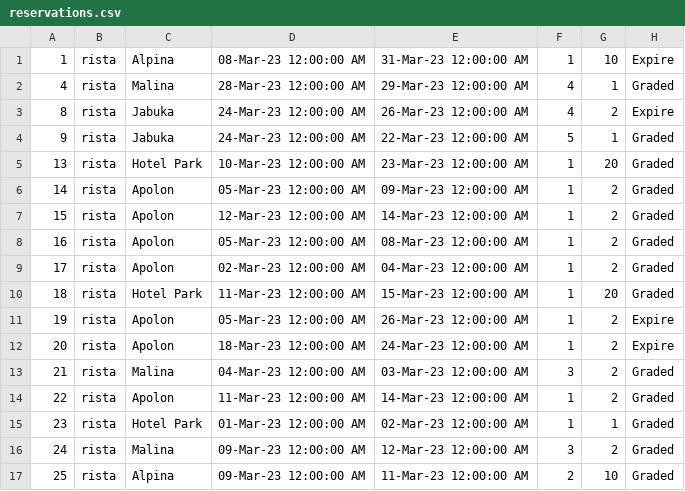
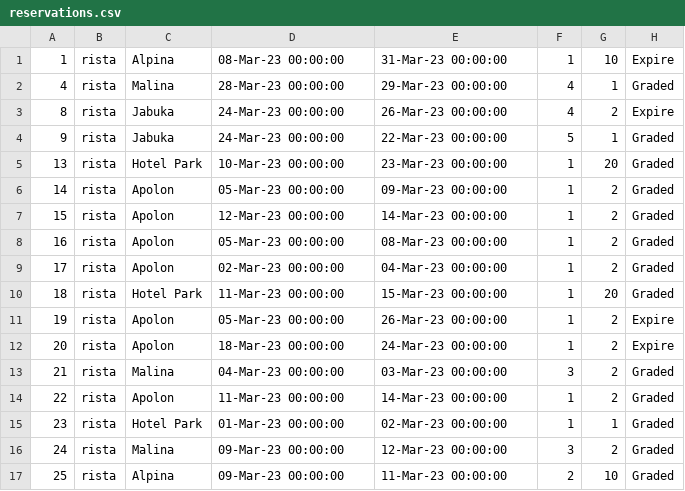
Before and after one commit to Nikola045/TuristickaAgencija, a CSV file: InitialProject/InitialProject/Resources/Data/reservations.csv, drawn as a sheet; only a part is shown; the diff covers the shown part only.

```diff
--- a/InitialProject/InitialProject/Resources/Data/reservations.csv
+++ b/InitialProject/InitialProject/Resources/Data/reservations.csv
@@ -1,17 +1,17 @@
-1|rista|Alpina|08-Mar-23 12:00:00 AM|31-Mar-23 12:00:00 AM|1|10|Expire
-4|rista|Malina|28-Mar-23 12:00:00 AM|29-Mar-23 12:00:00 AM|4|1|Graded
-8|rista|Jabuka|24-Mar-23 12:00:00 AM|26-Mar-23 12:00:00 AM|4|2|Expire
-9|rista|Jabuka|24-Mar-23 12:00:00 AM|22-Mar-23 12:00:00 AM|5|1|Graded
-13|rista|Hotel Park|10-Mar-23 12:00:00 AM|23-Mar-23 12:00:00 AM|1|20|Graded
-14|rista|Apolon|05-Mar-23 12:00:00 AM|09-Mar-23 12:00:00 AM|1|2|Graded
-15|rista|Apolon|12-Mar-23 12:00:00 AM|14-Mar-23 12:00:00 AM|1|2|Graded
-16|rista|Apolon|05-Mar-23 12:00:00 AM|08-Mar-23 12:00:00 AM|1|2|Graded
-17|rista|Apolon|02-Mar-23 12:00:00 AM|04-Mar-23 12:00:00 AM|1|2|Graded
-18|rista|Hotel Park|11-Mar-23 12:00:00 AM|15-Mar-23 12:00:00 AM|1|20|Graded
-19|rista|Apolon|05-Mar-23 12:00:00 AM|26-Mar-23 12:00:00 AM|1|2|Expire
-20|rista|Apolon|18-Mar-23 12:00:00 AM|24-Mar-23 12:00:00 AM|1|2|Expire
-21|rista|Malina|04-Mar-23 12:00:00 AM|03-Mar-23 12:00:00 AM|3|2|Graded
-22|rista|Apolon|11-Mar-23 12:00:00 AM|14-Mar-23 12:00:00 AM|1|2|Graded
-23|rista|Hotel Park|01-Mar-23 12:00:00 AM|02-Mar-23 12:00:00 AM|1|1|Graded
-24|rista|Malina|09-Mar-23 12:00:00 AM|12-Mar-23 12:00:00 AM|3|2|Graded
-25|rista|Alpina|09-Mar-23 12:00:00 AM|11-Mar-23 12:00:00 AM|2|10|Graded
+1|rista|Alpina|08-Mar-23 00:00:00|31-Mar-23 00:00:00|1|10|Expire
+4|rista|Malina|28-Mar-23 00:00:00|29-Mar-23 00:00:00|4|1|Graded
+8|rista|Jabuka|24-Mar-23 00:00:00|26-Mar-23 00:00:00|4|2|Expire
+9|rista|Jabuka|24-Mar-23 00:00:00|22-Mar-23 00:00:00|5|1|Graded
+13|rista|Hotel Park|10-Mar-23 00:00:00|23-Mar-23 00:00:00|1|20|Graded
+14|rista|Apolon|05-Mar-23 00:00:00|09-Mar-23 00:00:00|1|2|Graded
+15|rista|Apolon|12-Mar-23 00:00:00|14-Mar-23 00:00:00|1|2|Graded
+16|rista|Apolon|05-Mar-23 00:00:00|08-Mar-23 00:00:00|1|2|Graded
+17|rista|Apolon|02-Mar-23 00:00:00|04-Mar-23 00:00:00|1|2|Graded
+18|rista|Hotel Park|11-Mar-23 00:00:00|15-Mar-23 00:00:00|1|20|Graded
+19|rista|Apolon|05-Mar-23 00:00:00|26-Mar-23 00:00:00|1|2|Expire
+20|rista|Apolon|18-Mar-23 00:00:00|24-Mar-23 00:00:00|1|2|Expire
+21|rista|Malina|04-Mar-23 00:00:00|03-Mar-23 00:00:00|3|2|Graded
+22|rista|Apolon|11-Mar-23 00:00:00|14-Mar-23 00:00:00|1|2|Graded
+23|rista|Hotel Park|01-Mar-23 00:00:00|02-Mar-23 00:00:00|1|1|Graded
+24|rista|Malina|09-Mar-23 00:00:00|12-Mar-23 00:00:00|3|2|Graded
+25|rista|Alpina|09-Mar-23 00:00:00|11-Mar-23 00:00:00|2|10|Graded
```
Also changed, not shown: 11 added rows and 12 edited cells elsewhere in this file, 2 other files.
